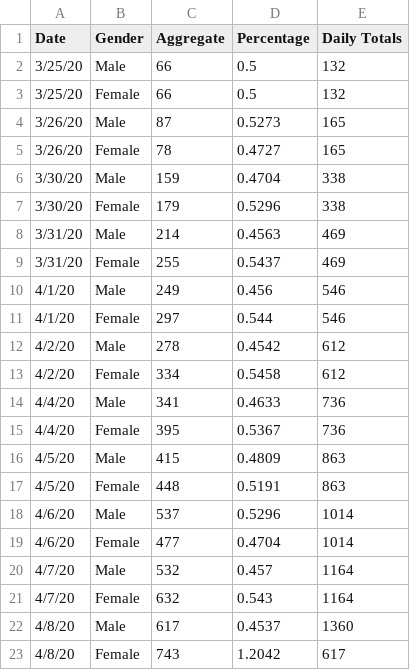
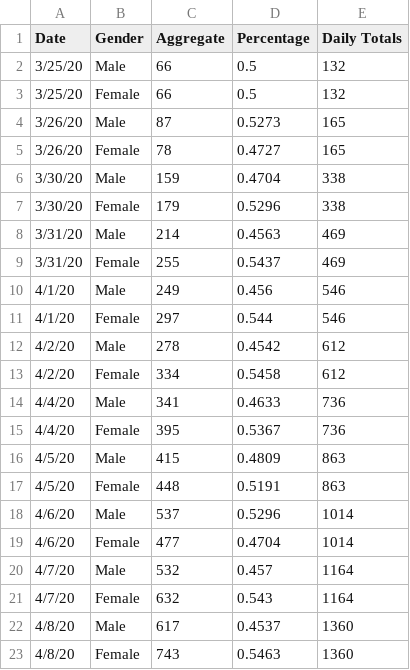
Before and after one commit to jjenki22/Rhode-Island-COVID-19, a CSV file: Data/Gender.csv, drawn as a sheet.

Commit message:
Add files via upload

```diff
--- a/Data/Gender.csv
+++ b/Data/Gender.csv
@@ -22,2 +22,2 @@
 4/8/20,Male,617,0.4537,1360
-4/8/20,Female,743,1.2042,617
+4/8/20,Female,743,0.5463,1360
```
